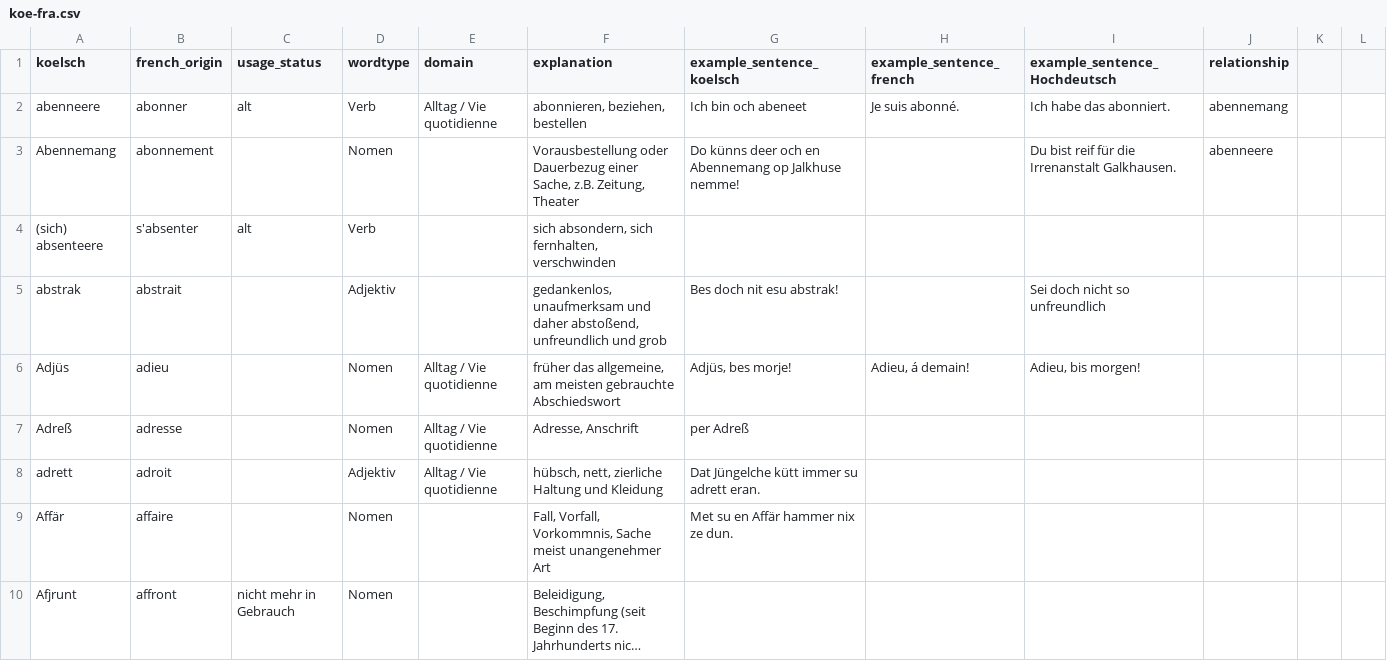
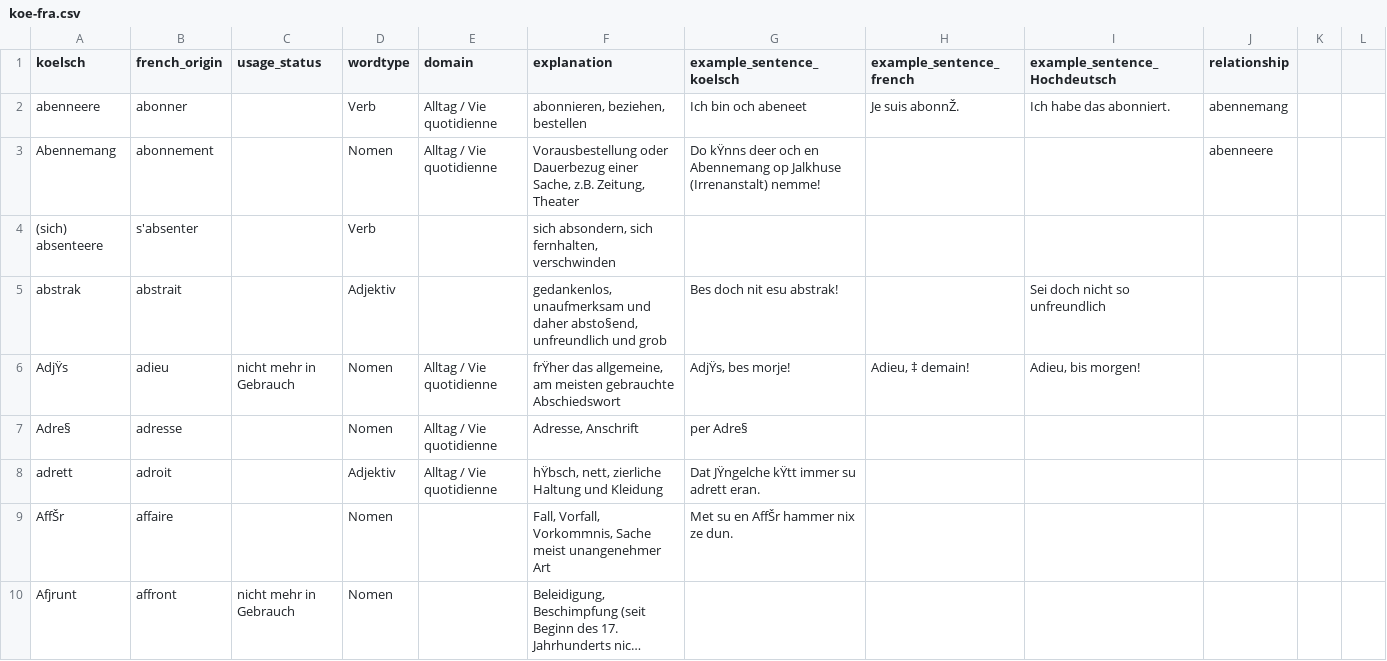
Before and after one commit to len-rtz/koelsch-parle, a CSV file: data/koe-fra.csv, drawn as a sheet; only a part is shown; long unchanged cells end in …; the diff covers the shown part only; the diff names each change by its address in the sheet, - before the commit and + after, or states it on an @@ line.

```diff
--- a/data/koe-fra.csv
+++ b/data/koe-fra.csv
-C2 (usage_status): alt
+C2 (usage_status): (empty)
-H2 (example_sentence_french): Je suis abonné.
+H2 (example_sentence_french): Je suis abonnŽ.
-E3 (domain): (empty)
+E3 (domain): Alltag / Vie quotidienne
-G3 (example_sentence_koelsch): Do künns deer och en Abennemang op Jalkhuse nemme!
+G3 (example_sentence_koelsch): Do kŸnns deer och en Abennemang op Jalkhuse (Irrenanstalt) nemme!
-I3 (example_sentence_Hochdeutsch): Du bist reif für die Irrenanstalt Galkhausen.
+I3 (example_sentence_Hochdeutsch): (empty)
-C4 (usage_status): alt
+C4 (usage_status): (empty)
-F5 (explanation): …und daher abstoßend, unfreundlich und…
+F5 (explanation): …und daher absto§end, unfreundlich und…
-A6 (koelsch): Adjüs
+A6 (koelsch): AdjŸs
-C6 (usage_status): (empty)
+C6 (usage_status): nicht mehr in Gebrauch
-F6 (explanation): früher das allgemeine,…
+F6 (explanation): frŸher das allgemeine,…
-G6 (example_sentence_koelsch): Adjüs, bes morje!
+G6 (example_sentence_koelsch): AdjŸs, bes morje!
-H6 (example_sentence_french): Adieu, á demain!
+H6 (example_sentence_french): Adieu, ‡ demain!
-A7 (koelsch): Adreß
+A7 (koelsch): Adre§
-G7 (example_sentence_koelsch): per Adreß
+G7 (example_sentence_koelsch): per Adre§
-F8 (explanation): hübsch, nett, zierliche Haltung und Kleidung
+F8 (explanation): hŸbsch, nett, zierliche Haltung und Kleidung
-G8 (example_sentence_koelsch): Dat Jüngelche kütt immer su adrett eran.
+G8 (example_sentence_koelsch): Dat JŸngelche kŸtt immer su adrett eran.
-A9 (koelsch): Affär
+A9 (koelsch): AffŠr
-G9 (example_sentence_koelsch): Met su en Affär hammer nix ze dun.
+G9 (example_sentence_koelsch): Met su en AffŠr hammer nix ze dun.
```
Also changed, not shown: 52 edited cells elsewhere in this file, 2 other files.
